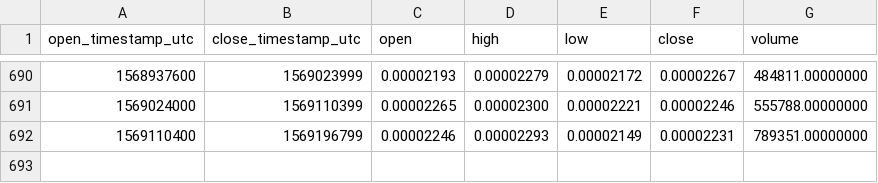
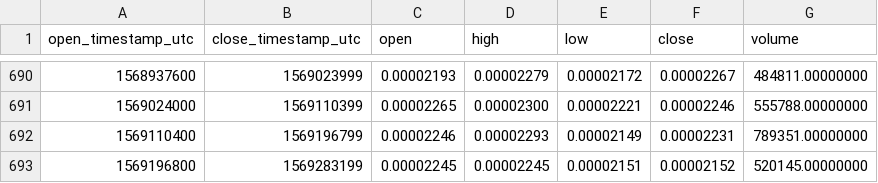
Before and after one commit to cryptobigbro/binance-ARKBTC, a CSV file: binance-ARKBTC-1d.csv, drawn as a sheet; only a part is shown, gaps mark what is left out; the diff names each change by its address in the sheet, - before the commit and + after, or states it on an @@ line.

Commit message:
Update OHLCV data.

```diff
--- a/binance-ARKBTC-1d.csv
+++ b/binance-ARKBTC-1d.csv
+row 693: 1569196800 | 1569283199 | 0.00002245 | 0.00002245 | 0.00002151 | 0.00002152 | 520145.00000000
```
Also changed, not shown: 1 other file.
